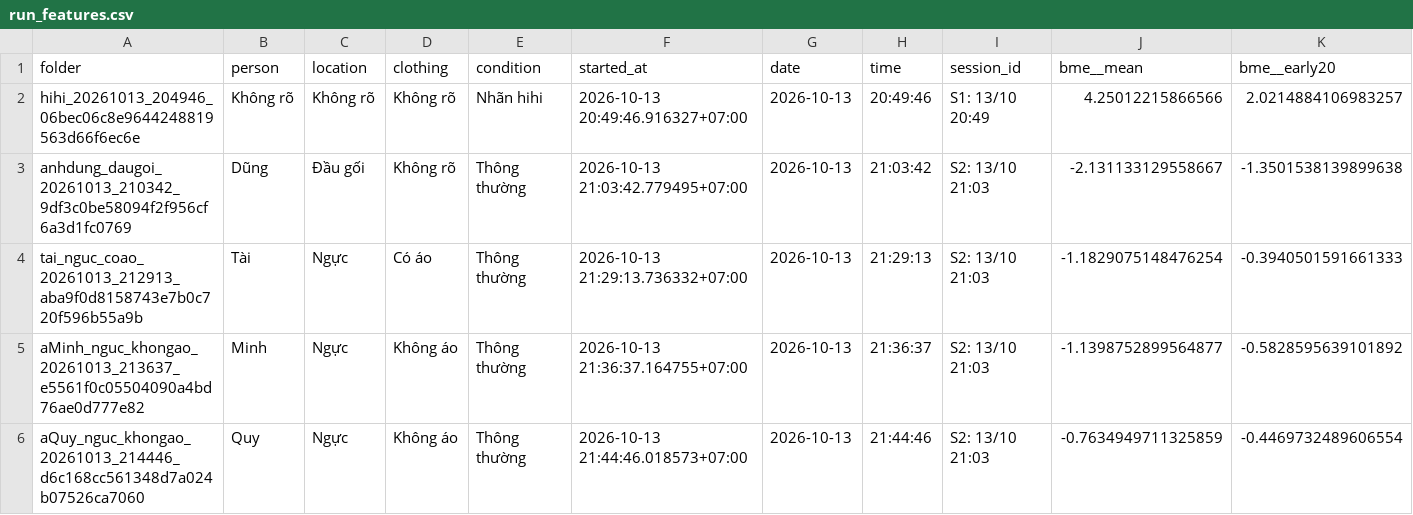
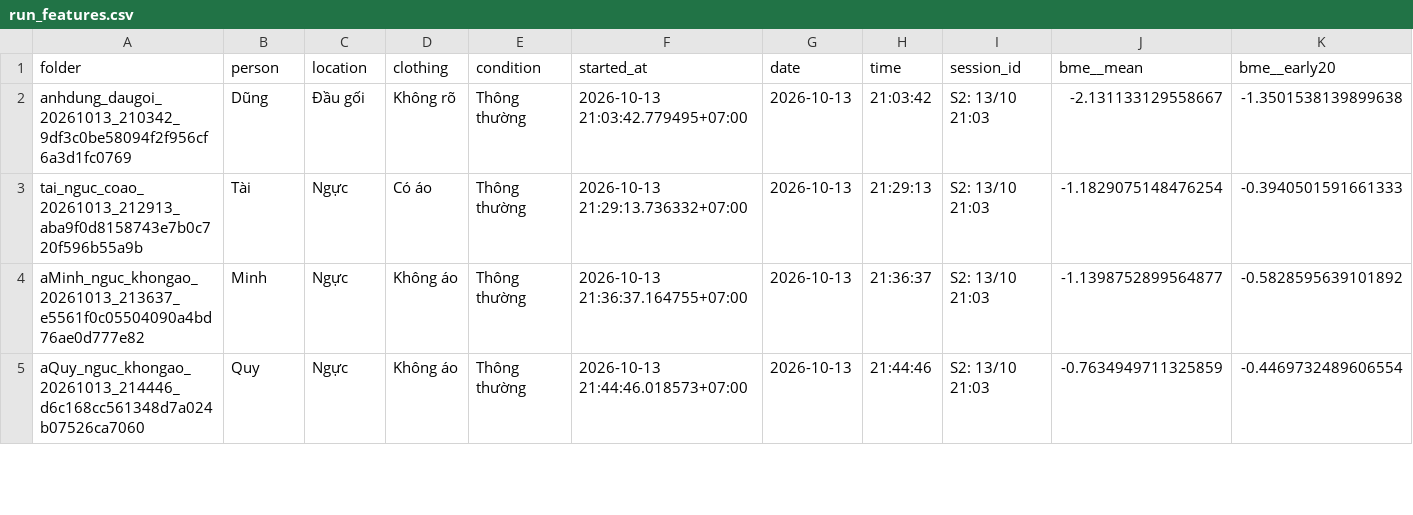
Before and after one commit to Phucluu2809/PBL6, a CSV file: data/chua_co_loc_khi_van_3_c/report_outputs/tables/run_features.csv, drawn as a sheet; only a part is shown; rows hold the shown columns only; the diff names each change by its address in the sheet, - before the commit and + after, or states it on an @@ line.

```diff
--- a/data/chua_co_loc_khi_van_3_c/report_outputs/tables/run_features.csv
+++ b/data/chua_co_loc_khi_van_3_c/report_outputs/tables/run_features.csv
-row 2: hihi_20261013_204946_06bec06c8e9644248819563d66f6ec6e | Không rõ | Không rõ | Không rõ | Nhãn hihi | 2026-10-13 20:49:46.916327+07:00 | 2026-10-13 | 20:49:46 | S1: 13/10 20:49 | 4.25012215866566 | 2.0214884106983257
```
Also changed, not shown: data/chua_co_loc_khi_van_3_c/report_outputs/tables/metadata_audit.csv, data/chua_co_loc_khi_van_3_c/report_outputs/tables/person_day_changes.csv, 25 other files.
